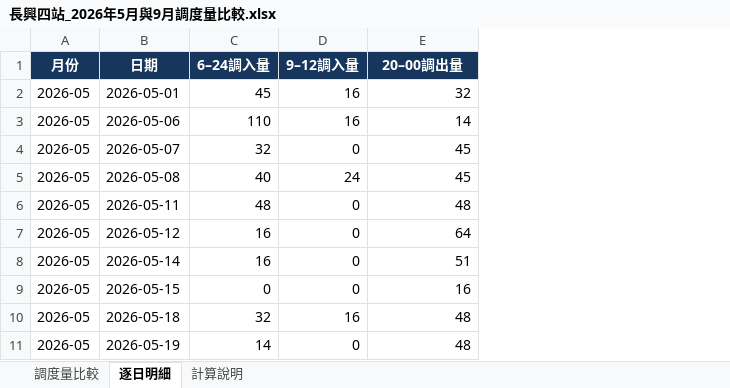
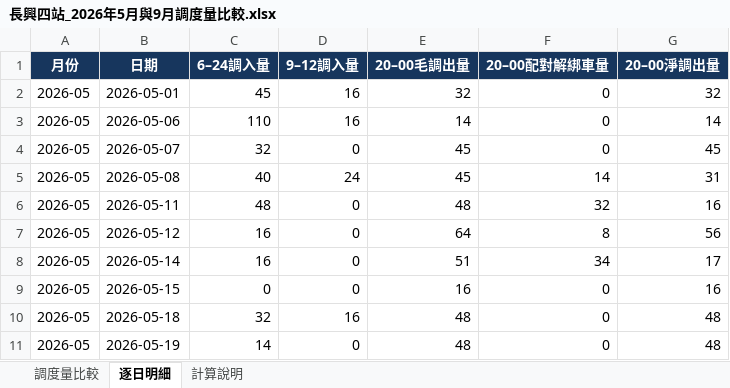
Before and after one commit to hippop3c/monthly-report, an Excel workbook: dist/files/長興四站_2026年5月與9月調度量比較.xlsx, sheet 逐日明細, drawn as a sheet; only a part is shown; values as stored, in another font and other column widths than the file's, no borders; table styles not drawn; the diff names each change by its address in the sheet, - before the commit and + after, or states it on an @@ line.

```diff
--- a/dist/files/長興四站_2026年5月與9月調度量比較.xlsx (sheet 逐日明細)
+++ b/dist/files/長興四站_2026年5月與9月調度量比較.xlsx (sheet 逐日明細)
+column F (20–00配對解綁車量), rows 2-11: 0 | 0 | 0 | 14 | 32 | 8 | 34 | 0 | 0 | 0
+column G (20–00淨調出量), rows 2-11: 32 | 14 | 45 | 31 | 16 | 56 | 17 | 16 | 48 | 48
-E1: 20–00調出量
+E1: 20–00毛調出量
```
Also changed, not shown: sheet 調度量比較, sheet 計算說明, formulas that keep their value.
